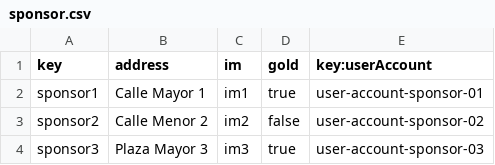
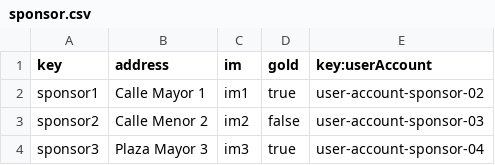
Before and after one commit to DP2-G-067/Acme-Starters-C, a CSV file: src/main/resources/WEB-INF/data/sample/batch-01/sponsor.csv, drawn as a sheet.

Commit message:
fix: resolve duplicate user-account-sponsor-01 in sample data and refine entities
- Remove duplicate user-account-sponsor-01 from sample (already in initial/batch-01)
- Add user-account-sponsor-04 to sample; remap sponsor1/2/3 to accounts 02/03/04
- Add totalMoney() derived method to Sponsorship using SpringHelper.getBean()
- Add Money and SpringHelper imports to Sponsorship
- Set @ValidMoney(min = 0.0) on Donation.money
- Reformat SponsorshipValidator to project tab style

```diff
--- a/src/main/resources/WEB-INF/data/sample/batch-01/sponsor.csv
+++ b/src/main/resources/WEB-INF/data/sample/batch-01/sponsor.csv
@@ -1,4 +1,4 @@
 key,address,im,gold,key:userAccount
-sponsor1,"Calle Mayor 1","im1",true,user-account-sponsor-01
-sponsor2,"Calle Menor 2","im2",false,user-account-sponsor-02
-sponsor3,"Plaza Mayor 3","im3",true,user-account-sponsor-03
+sponsor1,"Calle Mayor 1","im1",true,user-account-sponsor-02
+sponsor2,"Calle Menor 2","im2",false,user-account-sponsor-03
+sponsor3,"Plaza Mayor 3","im3",true,user-account-sponsor-04
```
Also changed, not shown: src/main/resources/WEB-INF/data/sample/batch-01/user-account.csv, 3 other files.
